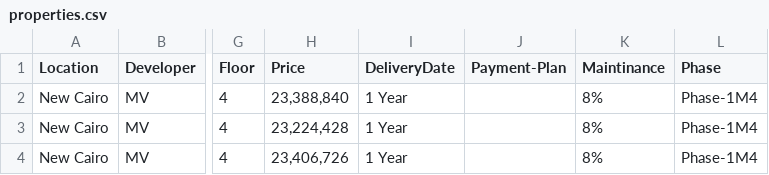
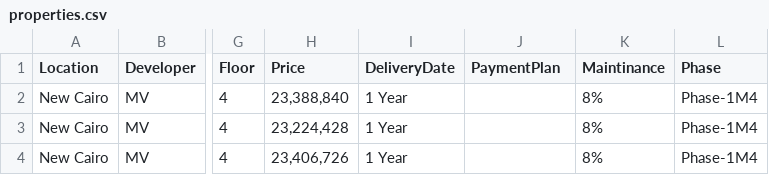
Before and after one commit to itsm0oo/EasyBroker, a CSV file: properties.csv, drawn as a sheet; only a part is shown, gaps mark what is left out; the diff names each change by its address in the sheet, - before the commit and + after, or states it on an @@ line.

Commit message:
Add files via upload

```diff
--- a/properties.csv
+++ b/properties.csv
-J1: Payment-Plan
+J1: PaymentPlan
```
